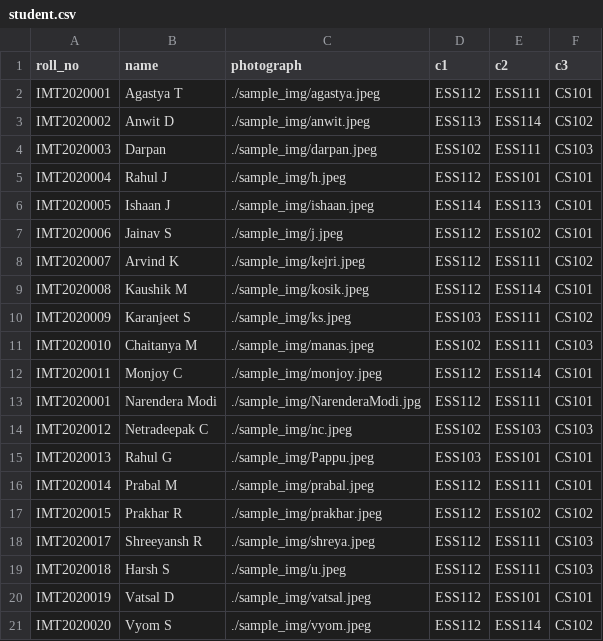
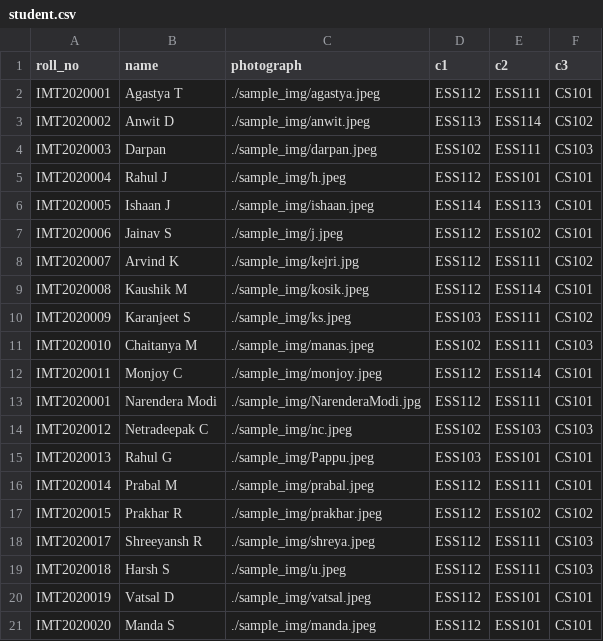
Before and after one commit to hypnotic2402/NoMoreProxy, a CSV file: Data/student.csv, drawn as a sheet.

```diff
--- a/Data/student.csv
+++ b/Data/student.csv
@@ -7,3 +7,3 @@ IMT2020005,Ishaan J,./sample_img/ishaan.jpeg,ESS114,ESS113,CS101
 IMT2020006,Jainav S,./sample_img/j.jpeg,ESS112,ESS102,CS101
-IMT2020007,Arvind K,./sample_img/kejri.jpeg,ESS112,ESS111,CS102
+IMT2020007,Arvind K,./sample_img/kejri.jpg,ESS112,ESS111,CS102
 IMT2020008,Kaushik M,./sample_img/kosik.jpeg,ESS112,ESS114,CS101
@@ -20,2 +20,2 @@ IMT2020018,Harsh S,./sample_img/u.jpeg,ESS112,ESS111,CS103
 IMT2020019,Vatsal D,./sample_img/vatsal.jpeg,ESS112,ESS101,CS101
-IMT2020020,Vyom S,./sample_img/vyom.jpeg,ESS112,ESS114,CS102
+IMT2020020,Manda S,./sample_img/manda.jpeg,ESS112,ESS101,CS101
```
Also changed, not shown: 28 other files.
